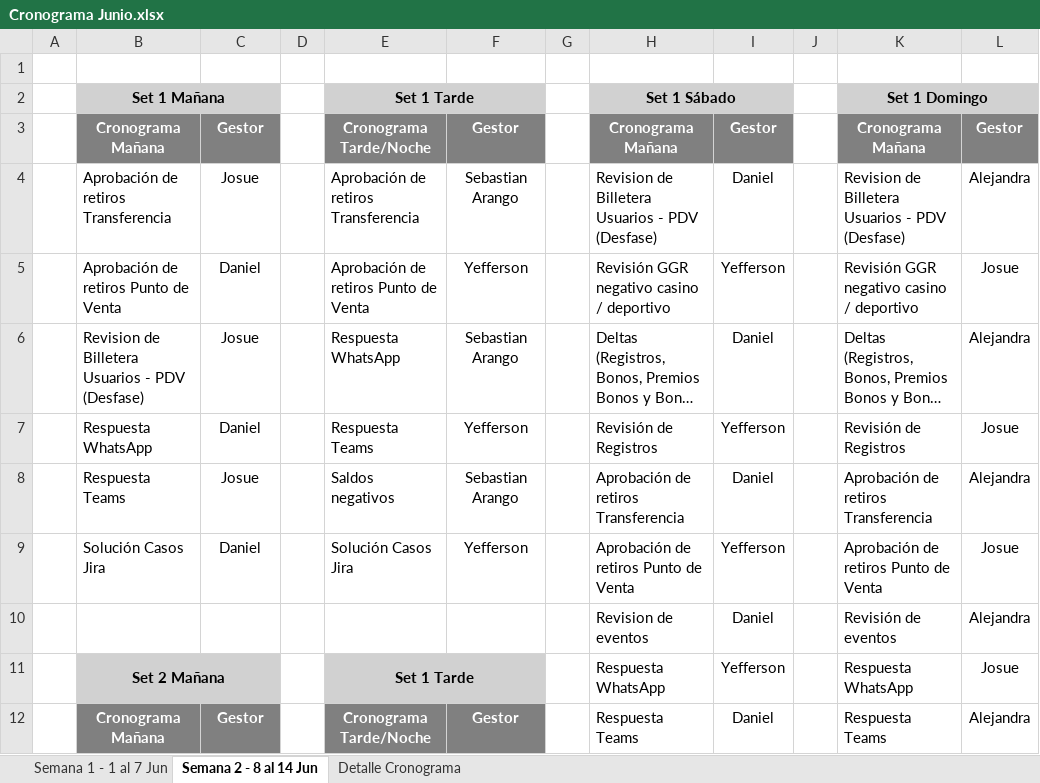
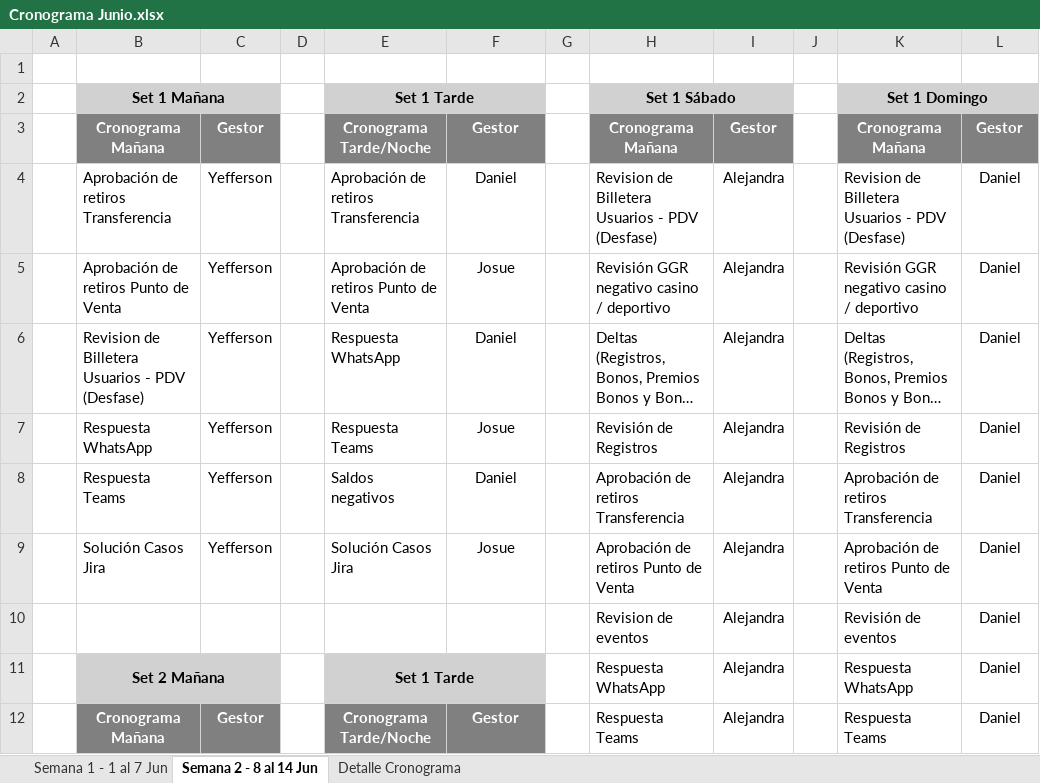
Before and after one commit to VirtualSoft026/riesgovirtualsoft, an Excel workbook: Cronograma de Tareas/Cronograma Junio.xlsx, sheet Semana 2 - 8 al 14 Jun, drawn as a sheet; only a part is shown; long unchanged cells end in …; values as stored, in another font and other column widths than the file's, no borders; conditional formats not drawn; the diff covers the shown part only; the diff names each change by its address in the sheet, - before the commit and + after, or states it on an @@ line.

```diff
--- a/Cronograma de Tareas/Cronograma Junio.xlsx (sheet Semana 2 - 8 al 14 Jun)
+++ b/Cronograma de Tareas/Cronograma Junio.xlsx (sheet Semana 2 - 8 al 14 Jun)
-C4: Josue
+C4: Yefferson
-F4: Sebastian Arango
+F4: Daniel
-I4: Daniel
+I4: Alejandra
-L4: Alejandra
+L4: Daniel
-C5: Daniel
+C5: Yefferson
-F5: Yefferson
+F5: Josue
-I5: Yefferson
+I5: Alejandra
-L5: Josue
+L5: Daniel
-C6: Josue
+C6: Yefferson
-F6: Sebastian Arango
+F6: Daniel
-I6: Daniel
+I6: Alejandra
-L6: Alejandra
+L6: Daniel
-C7: Daniel
+C7: Yefferson
-F7: Yefferson
+F7: Josue
-I7: Yefferson
+I7: Alejandra
-L7: Josue
+L7: Daniel
-C8: Josue
+C8: Yefferson
-F8: Sebastian Arango
+F8: Daniel
-I8: Daniel
+I8: Alejandra
-L8: Alejandra
+L8: Daniel
-C9: Daniel
+C9: Yefferson
-F9: Yefferson
+F9: Josue
-I9: Yefferson
+I9: Alejandra
-L9: Josue
+L9: Daniel
-I10: Daniel
+I10: Alejandra
-L10: Alejandra
+L10: Daniel
-I11: Yefferson
+I11: Alejandra
-L11: Josue
+L11: Daniel
-I12: Daniel
+I12: Alejandra
-L12: Alejandra
+L12: Daniel
```
Also changed, not shown: 49 edited cells elsewhere in this sheet, 5 other files.
